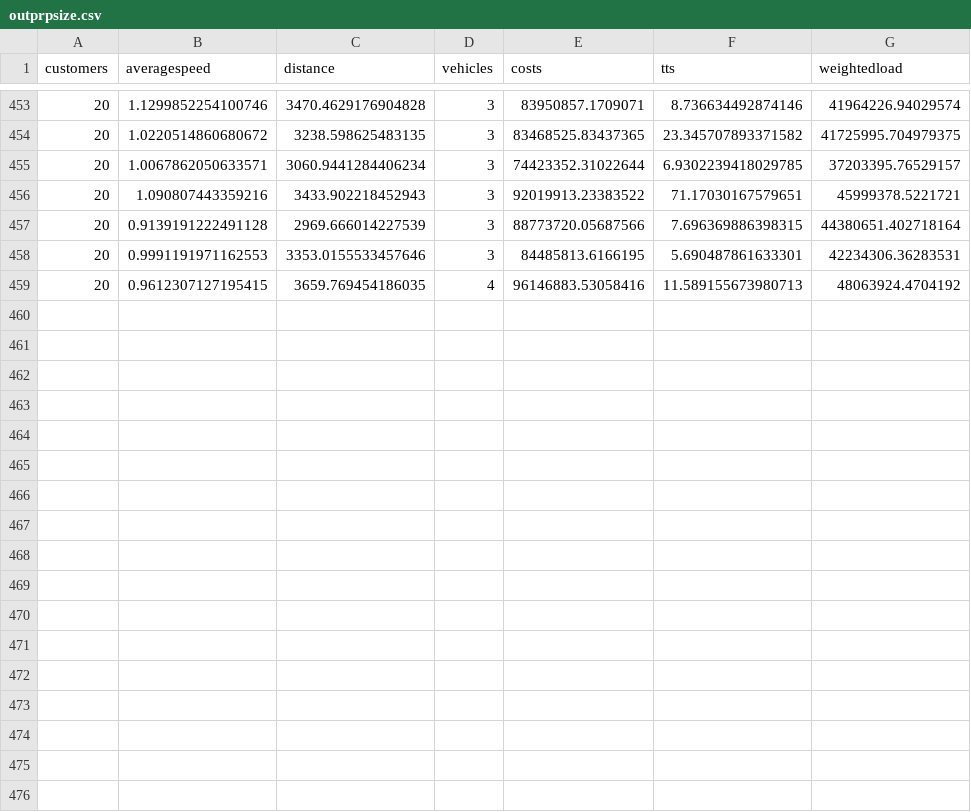
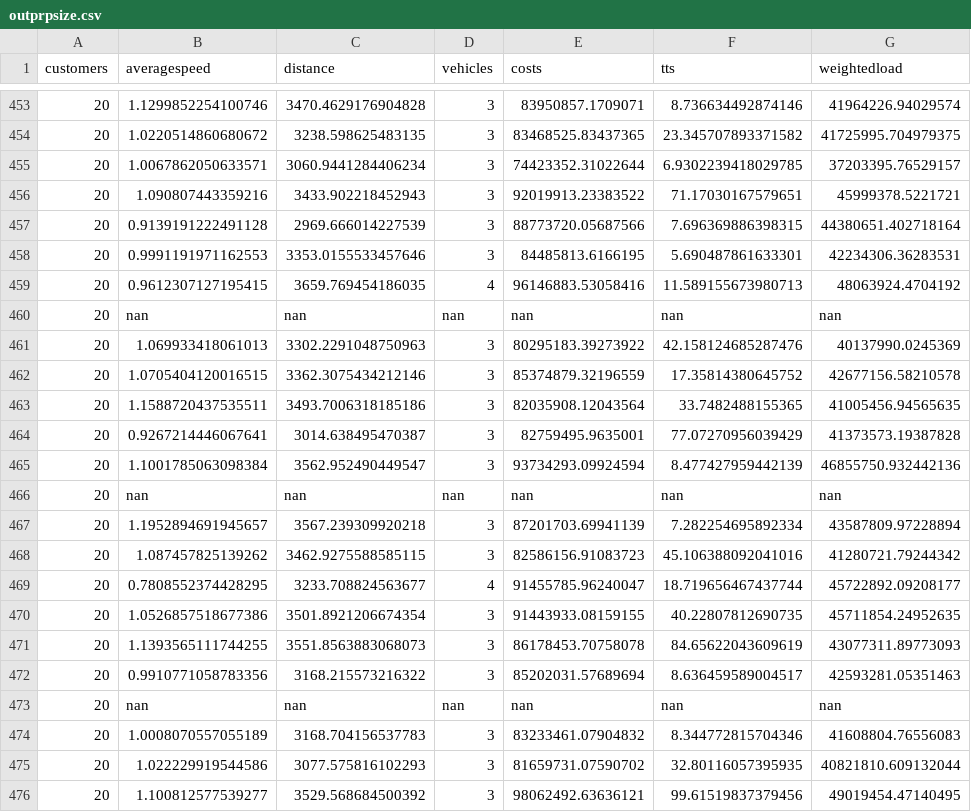
Before and after one commit to danielsich/BSC, a CSV file: output/outprpsize.csv, drawn as a sheet; only a part is shown, gaps mark what is left out.

Commit message:
write2csv prp

```diff
--- a/output/outprpsize.csv
+++ b/output/outprpsize.csv
@@ -459 +459,18 @@ customers, averagespeed, distance, vehicles, costs, tts, weightedload,
 20,0.9612307127195415,3659.769454186035,4,96146883.53058416,11.589155673980713,48063924.4704192
+20,nan,nan,nan,nan,nan,nan
+20,1.069933418061013,3302.2291048750963,3,80295183.39273922,42.158124685287476,40137990.0245369
+20,1.0705404120016515,3362.3075434212146,3,85374879.32196559,17.35814380645752,42677156.58210578
+20,1.1588720437535511,3493.7006318185186,3,82035908.12043564,33.7482488155365,41005456.94565635
+20,0.9267214446067641,3014.638495470387,3,82759495.9635001,77.07270956039429,41373573.19387828
+20,1.1001785063098384,3562.952490449547,3,93734293.09924594,8.477427959442139,46855750.932442136
+20,nan,nan,nan,nan,nan,nan
+20,1.1952894691945657,3567.239309920218,3,87201703.69941139,7.282254695892334,43587809.97228894
+20,1.087457825139262,3462.9275588585115,3,82586156.91083723,45.106388092041016,41280721.79244342
+20,0.7808552374428295,3233.708824563677,4,91455785.96240047,18.719656467437744,45722892.09208177
+20,1.0526857518677386,3501.8921206674354,3,91443933.08159155,40.22807812690735,45711854.24952635
+20,1.1393565111744255,3551.8563883068073,3,86178453.70758078,84.65622043609619,43077311.89773093
+20,0.9910771058783356,3168.215573216322,3,85202031.57689694,8.636459589004517,42593281.05351463
+20,nan,nan,nan,nan,nan,nan
+20,1.0008070557055189,3168.704156537783,3,83233461.07904832,8.344772815704346,41608804.76556083
+20,1.022229919544586,3077.575816102293,3,81659731.07590702,32.80116057395935,40821810.609132044
+20,1.100812577539277,3529.568684500392,3,98062492.63636121,99.61519837379456,49019454.47140495
```
